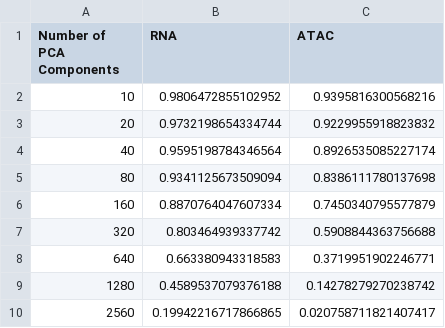
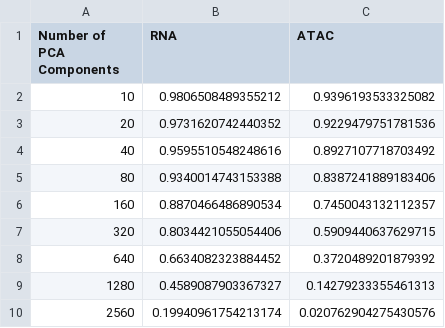
Before and after one commit to rogershijin/GANOLI, a CSV file: ganoli/models/rna_atac_recon.csv, drawn as a sheet.

```diff
--- a/ganoli/models/rna_atac_recon.csv
+++ b/ganoli/models/rna_atac_recon.csv
@@ -1,10 +1,10 @@
 Number of PCA Components,RNA,ATAC
-10,0.9806472855102952,0.9395816300568216
-20,0.9732198654334744,0.9229955918823832
-40,0.9595198784346564,0.8926535085227174
-80,0.9341125673509094,0.8386111780137698
-160,0.8870764047607334,0.7450340795577879
-320,0.803464939337742,0.5908844363756688
-640,0.663380943318583,0.3719951902246771
-1280,0.4589537079376188,0.14278279270238742
-2560,0.19942216717866865,0.020758711821407417
+10,0.9806508489355212,0.9396193533325082
+20,0.9731620742440352,0.9229479751781536
+40,0.9595510548248616,0.8927107718703492
+80,0.9340014743153388,0.8387241889183406
+160,0.8870466486890534,0.7450043132112357
+320,0.8034421055054406,0.5909440637629715
+640,0.6634082323884452,0.3720489201879392
+1280,0.4589087903367327,0.14279233355461313
+2560,0.19940961754213174,0.020762904275430576
```
Also changed, not shown: ganoli/models/atac_pca_recon_experiment.csv, ganoli/models/rna_pca_recon_experiment.csv, 10 other files.
